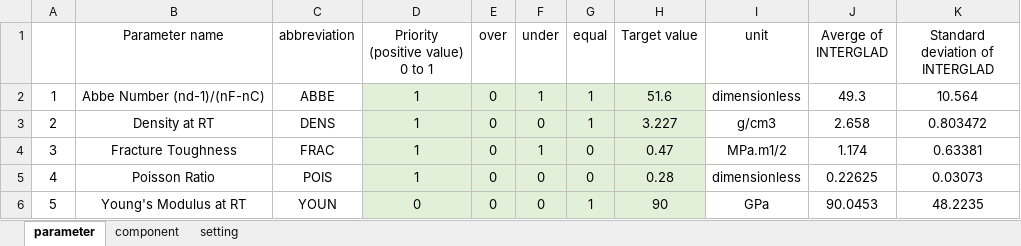
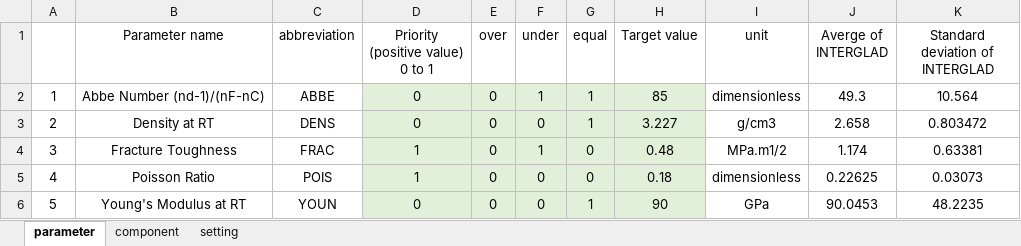
Before and after one commit to hori1537/generative-algorithms, an Excel workbook: ga_setting.xlsx, sheet parameter, drawn as a sheet; values as stored, in another font and other column widths than the file's, no borders; the diff names each change by its address in the sheet, - before the commit and + after, or states it on an @@ line.

```diff
--- a/ga_setting.xlsx (sheet parameter)
+++ b/ga_setting.xlsx (sheet parameter)
-D2:D3 (Priority (positive value) 0 to 1): 1
+D2:D3 (Priority (positive value) 0 to 1): 0
-H2 (Target value): 51.6
+H2 (Target value): 85
-H4 (Target value): 0.47
+H4 (Target value): 0.48
-H5 (Target value): 0.28
+H5 (Target value): 0.18
```
Also changed, not shown: sheet component, sheet setting.
